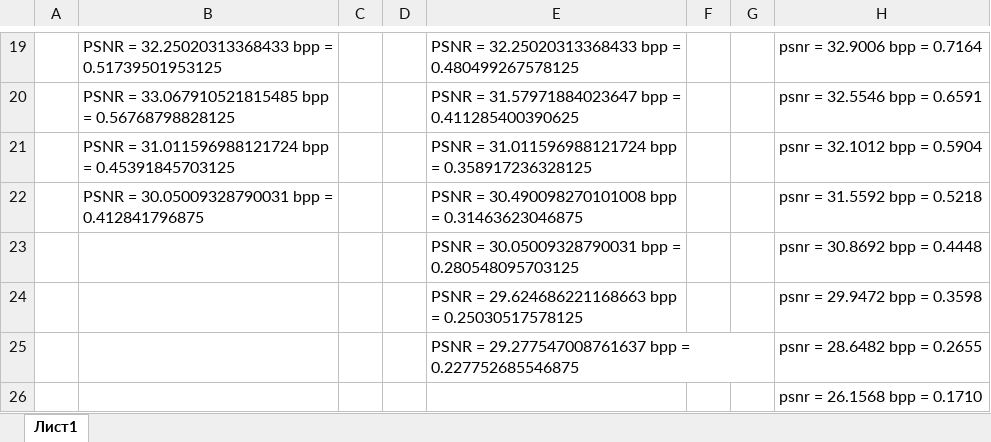
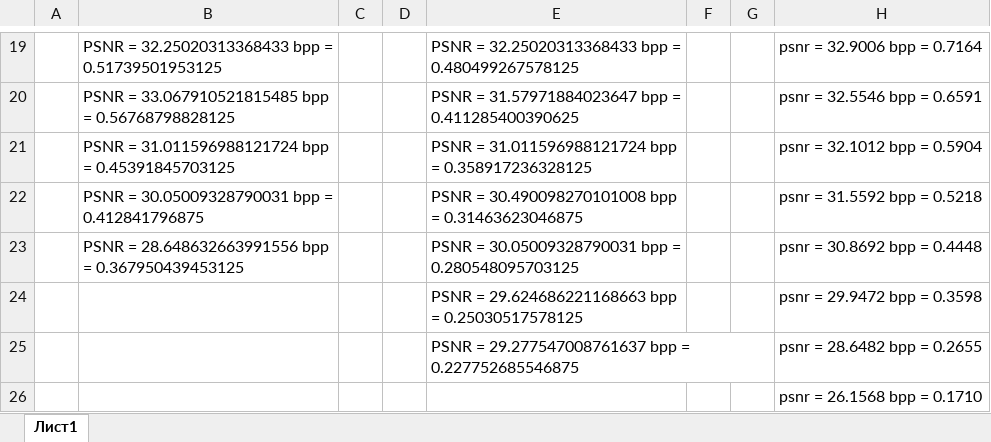
Before and after one commit to drkwdck/Codec, an Excel workbook: Книга1.xlsx, sheet Лист1, drawn as a sheet; only a part is shown, gaps mark what is left out; values as stored, in another font and other column widths than the file's, no borders; the diff names each change by its address in the sheet, - before the commit and + after, or states it on an @@ line.

```diff
--- a/Книга1.xlsx (sheet Лист1)
+++ b/Книга1.xlsx (sheet Лист1)
-B23: (empty)
+B23: PSNR = 28.648632663991556 bpp = 0.367950439453125
```
Also changed, not shown: 1 other file.
